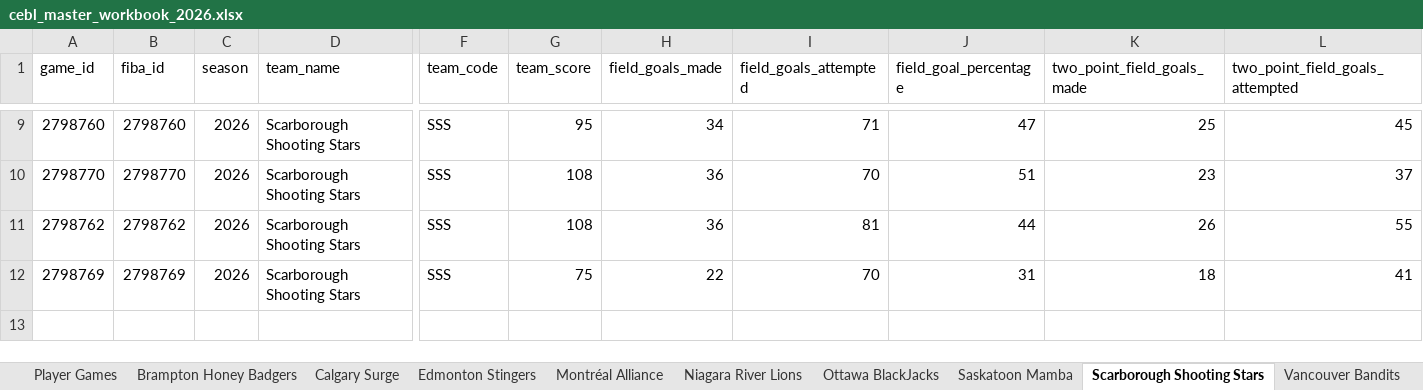
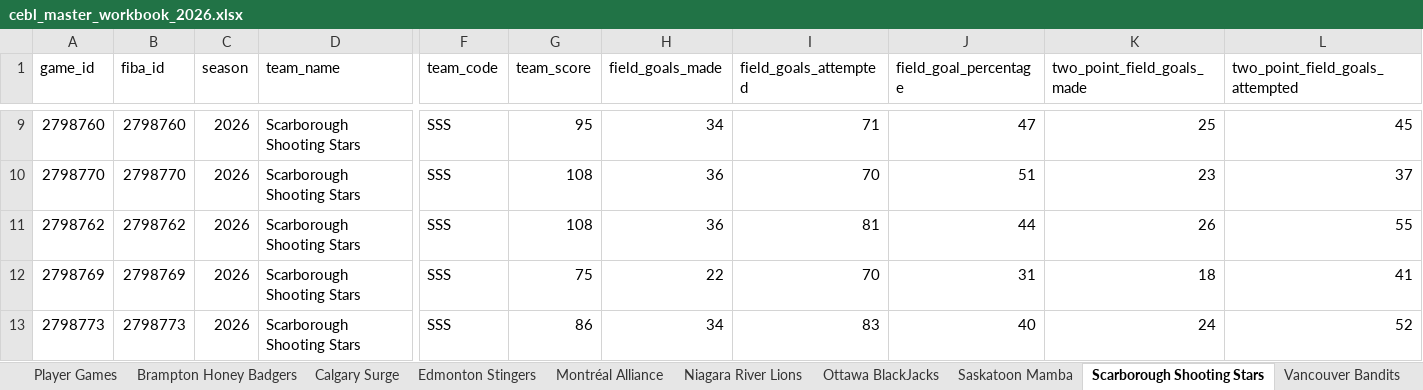
Before and after one commit to Ztillz/cebl-boxscore-tracker, an Excel workbook: data/exports/cebl_master_workbook_2026.xlsx, sheet Scarborough Shooting Stars, drawn as a sheet; only a part is shown, gaps mark what is left out; values as stored, in another font and other column widths than the file's, no borders; rows hold the shown columns only; the diff names each change by its address in the sheet, - before the commit and + after, or states it on an @@ line.

```diff
--- a/data/exports/cebl_master_workbook_2026.xlsx (sheet Scarborough Shooting Stars)
+++ b/data/exports/cebl_master_workbook_2026.xlsx (sheet Scarborough Shooting Stars)
+row 13: 2798773 | 2798773 | 2026 | Scarborough Shooting Stars | SSS | 86 | 34 | 83 | 40 | 24 | 52
```
Also changed, not shown: sheet Player Games, sheet Team Comparison, sheet Charting Metrics, sheet Ottawa BlackJacks, 6 other files.
